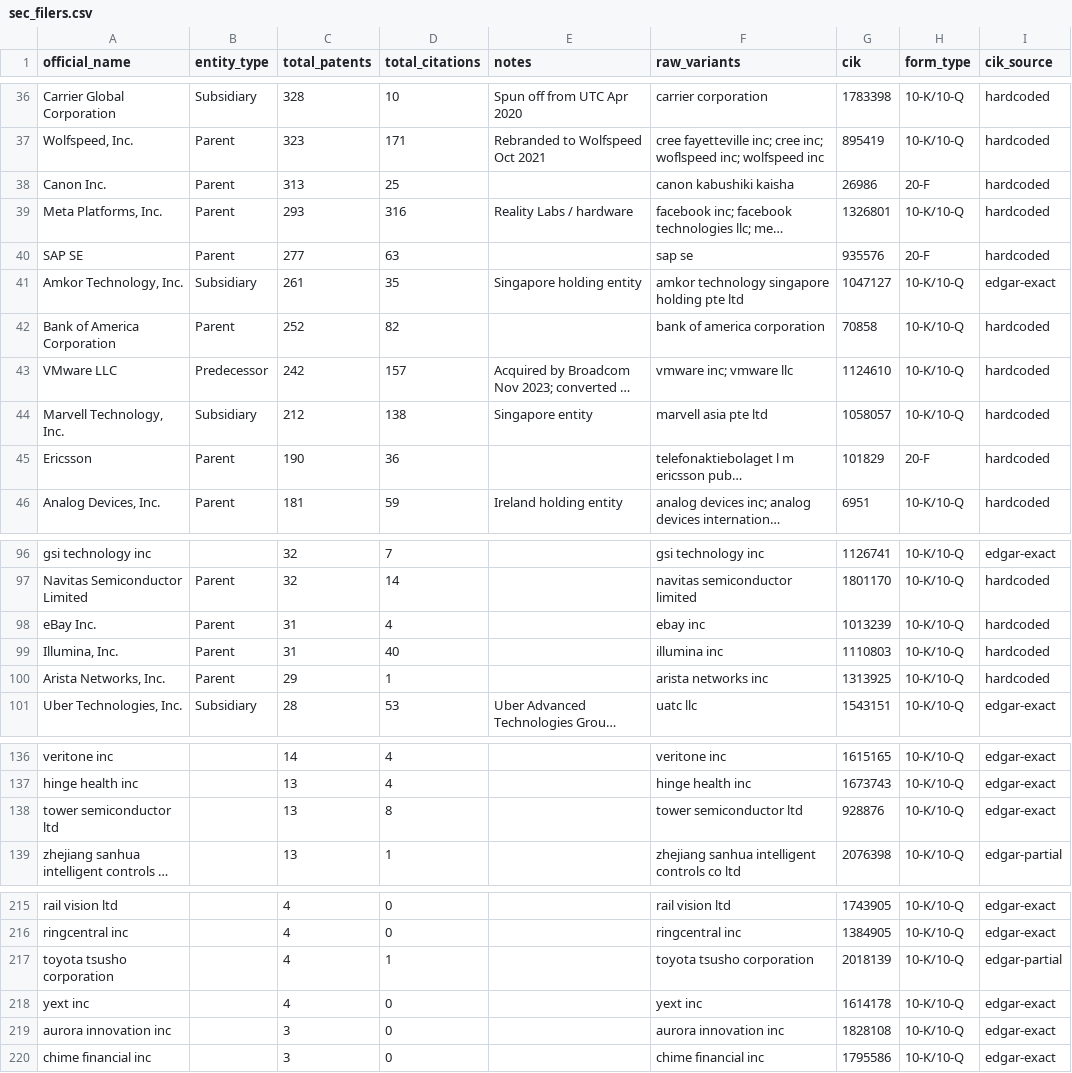
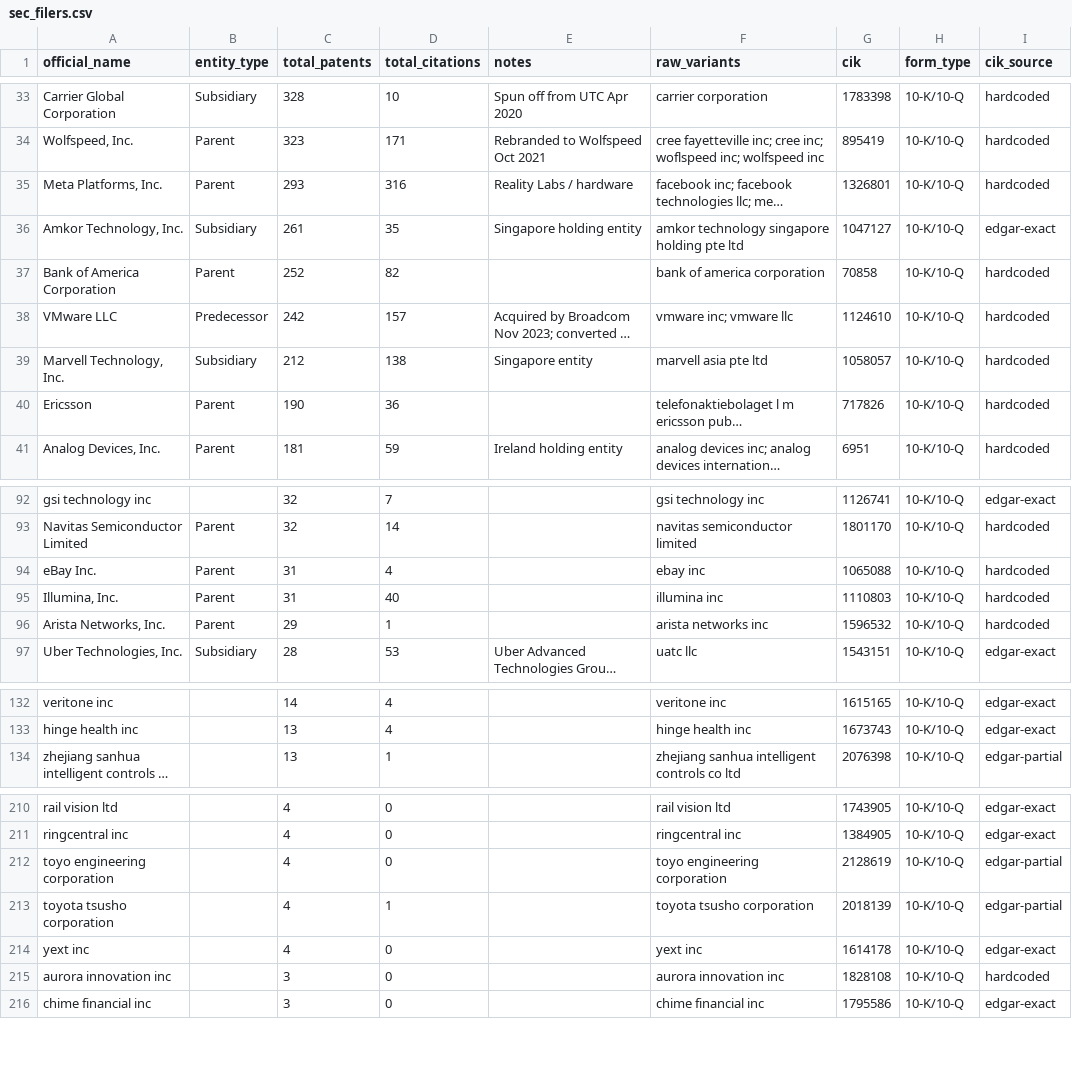
Before and after one commit to UncurledGuide/Energy_Econ_Lab, a CSV file: Company R&D/sec_filers.csv, drawn as a sheet; only a part is shown, gaps mark what is left out; long unchanged cells end in …; removed rows and columns are numbered as before the commit, all else as after; the diff covers the shown part only; the diff names each change by its address in the sheet, - before the commit and + after, or states it on an @@ line.

```diff
--- a/Company R&D/sec_filers.csv
+++ b/Company R&D/sec_filers.csv
-row 38: Canon Inc. | Parent | 313 | 25 |  | canon kabushiki kaisha | 26986 | 20-F | hardcoded
-row 40: SAP SE | Parent | 277 | 63 |  | sap se | 935576 | 20-F | hardcoded
-G40 (cik): 101829
+G40 (cik): 717826
-H40 (form_type): 20-F
+H40 (form_type): 10-K/10-Q
-G94 (cik): 1013239
+G94 (cik): 1065088
-G96 (cik): 1313925
+G96 (cik): 1596532
-row 138: tower semiconductor ltd |  | 13 | 8 |  | tower semiconductor ltd | 928876 | 10-K/10-Q | edgar-exact
+row 212: toyo engineering corporation |  | 4 | 0 |  | toyo engineering corporation | 2128619 | 10-K/10-Q | edgar-partial
-I215 (cik_source): edgar-exact
+I215 (cik_source): hardcoded
```
Also changed, not shown: 1 added row, 3 removed rows and 13 edited cells elsewhere in this file, Company R&D/non_sec_filers.csv, 3 other files.
